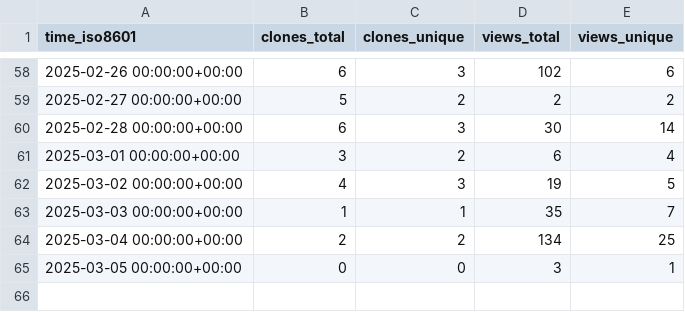
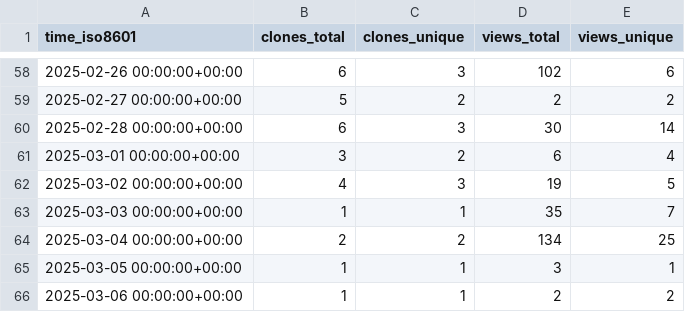
Before and after one commit to MLDataAnalytics/pNet, a CSV file: MLDataAnalytics/pNet/ghrs-data/views_clones_aggregate.csv, drawn as a sheet; only a part is shown, gaps mark what is left out.

```diff
--- a/MLDataAnalytics/pNet/ghrs-data/views_clones_aggregate.csv
+++ b/MLDataAnalytics/pNet/ghrs-data/views_clones_aggregate.csv
@@ -64,2 +64,3 @@ time_iso8601,clones_total,clones_unique,views_total,views_unique
 2025-03-04 00:00:00+00:00,2,2,134,25
-2025-03-05 00:00:00+00:00,0,0,3,1
+2025-03-05 00:00:00+00:00,1,1,3,1
+2025-03-06 00:00:00+00:00,1,1,2,2
```
Also changed, not shown: 1 other file.
